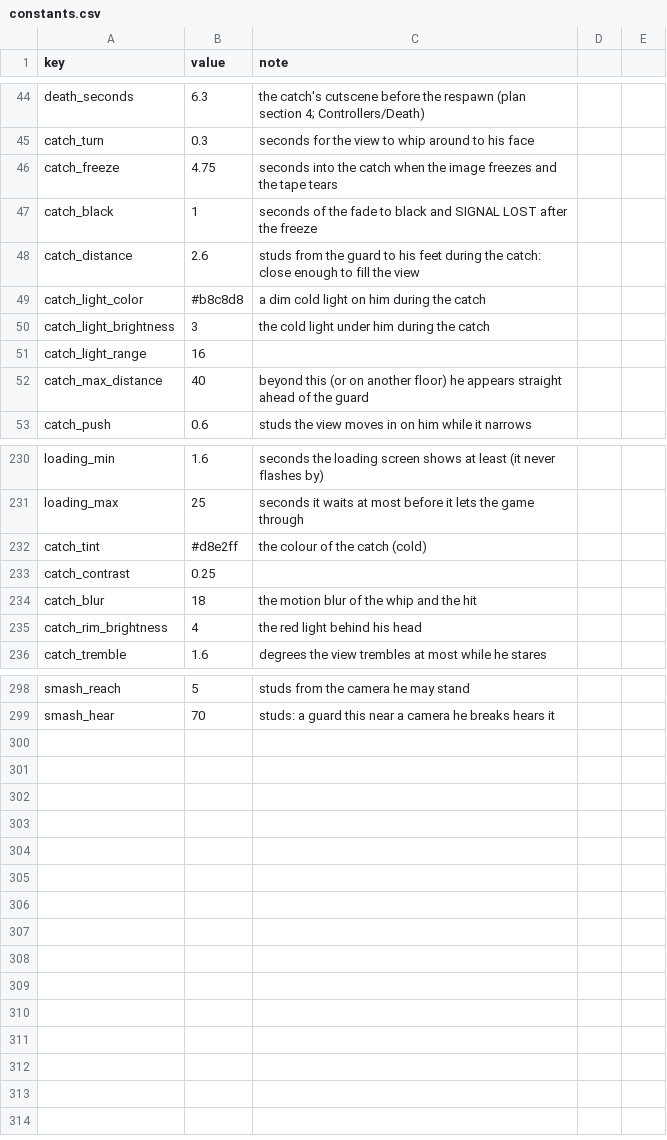
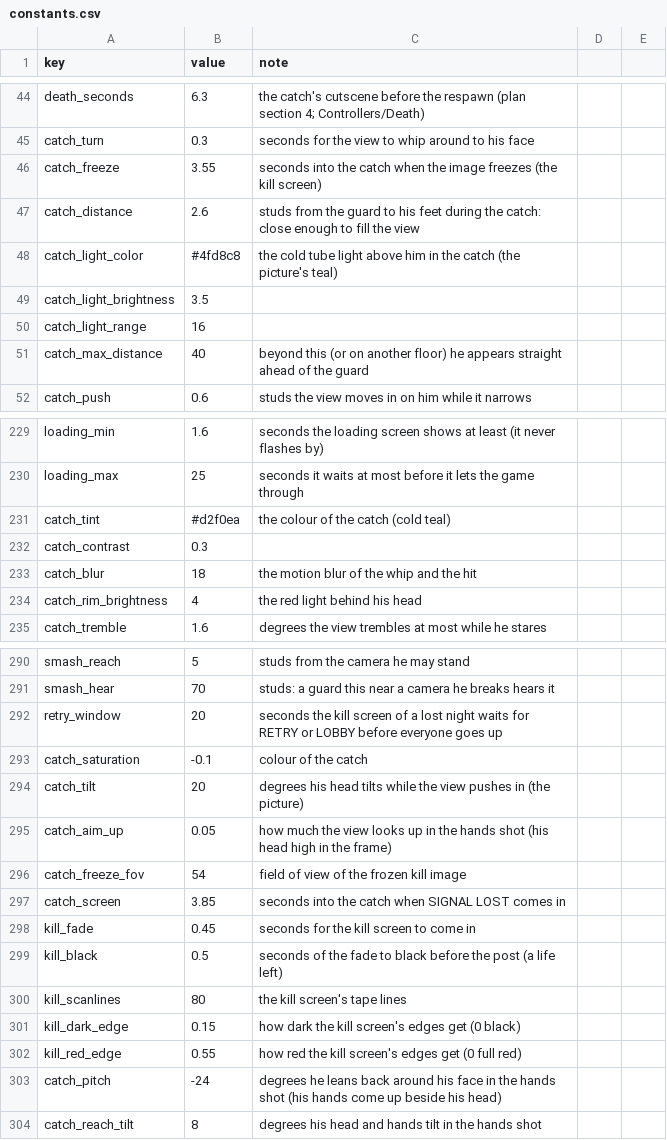
Before and after one commit to AMoncade/blind-spot, a CSV file: content/constants.csv, drawn as a sheet; only a part is shown, gaps mark what is left out; the diff covers the shown part only.

```diff
--- a/content/constants.csv
+++ b/content/constants.csv
@@ -45,7 +45,6 @@ death_seconds,6.3,the catch's cutscene before the respawn (plan section 4; Contr
 catch_turn,0.3,seconds for the view to whip around to his face
-catch_freeze,4.75,seconds into the catch when the image freezes and the tape tears
-catch_black,1,seconds of the fade to black and SIGNAL LOST after the freeze
+catch_freeze,3.55,seconds into the catch when the image freezes (the kill screen)
 catch_distance,2.6,studs from the guard to his feet during the catch: close enough to fill the view
-catch_light_color,#b8c8d8,a dim cold light on him during the catch
-catch_light_brightness,3,the cold light under him during the catch
+catch_light_color,#4fd8c8,the cold tube light above him in the catch (the picture's teal)
+catch_light_brightness,3.5,
 catch_light_range,16,
@@ -231,4 +230,4 @@ loading_min,1.6,seconds the loading screen shows at least (it never flashes by)
 loading_max,25,seconds it waits at most before it lets the game through
-catch_tint,#d8e2ff,the colour of the catch (cold)
-catch_contrast,0.25,
+catch_tint,#d2f0ea,the colour of the catch (cold teal)
+catch_contrast,0.3,
 catch_blur,18,the motion blur of the whip and the hit
@@ -299 +291,14 @@ smash_reach,5,studs from the camera he may stand
 smash_hear,70,studs: a guard this near a camera he breaks hears it
+retry_window,20,seconds the kill screen of a lost night waits for RETRY or LOBBY before everyone goes up
+catch_saturation,-0.1,colour of the catch
+catch_tilt,20,degrees his head tilts while the view pushes in (the picture)
+catch_aim_up,0.05,how much the view looks up in the hands shot (his head high in the frame)
+catch_freeze_fov,54,field of view of the frozen kill image
+catch_screen,3.85,seconds into the catch when SIGNAL LOST comes in
+kill_fade,0.45,seconds for the kill screen to come in
+kill_black,0.5,seconds of the fade to black before the post (a life left)
+kill_scanlines,80,the kill screen's tape lines
+kill_dark_edge,0.15,how dark the kill screen's edges get (0 black)
+kill_red_edge,0.55,how red the kill screen's edges get (0 full red)
+catch_pitch,-24,degrees he leans back around his face in the hands shot (his hands come up beside his head)
+catch_reach_tilt,8,degrees his head and hands tilt in the hands shot
```
Also changed, not shown: 7 removed rows and 12 edited cells elsewhere in this file, 6 other files.
